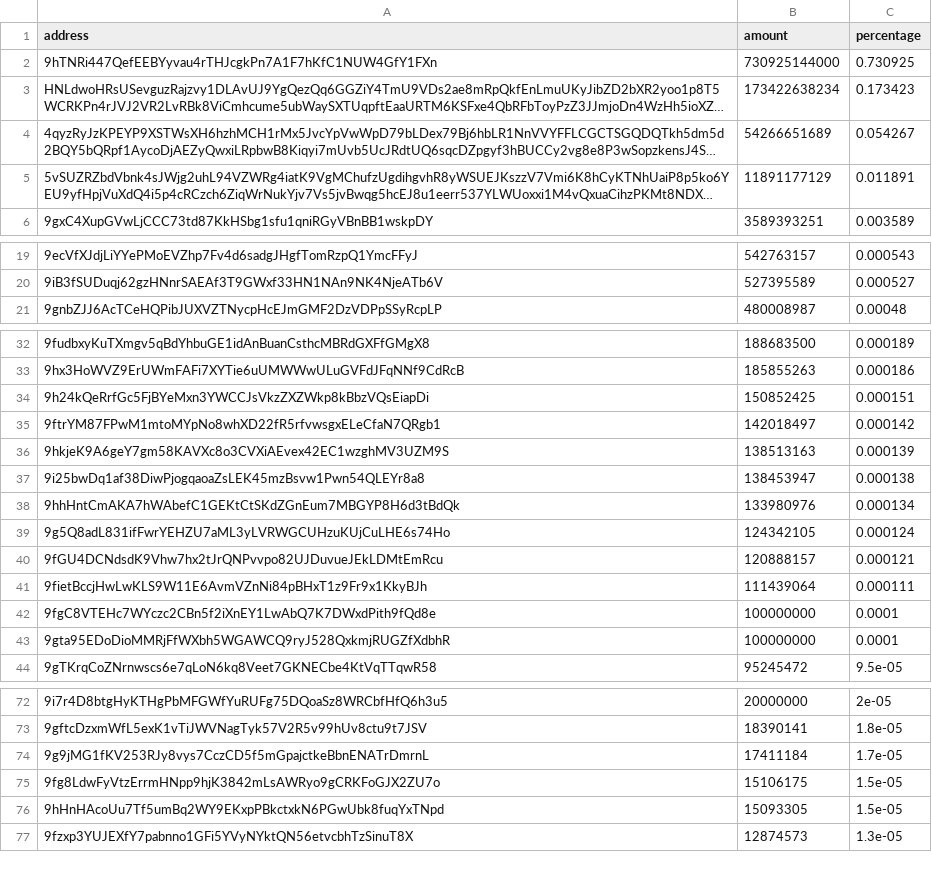
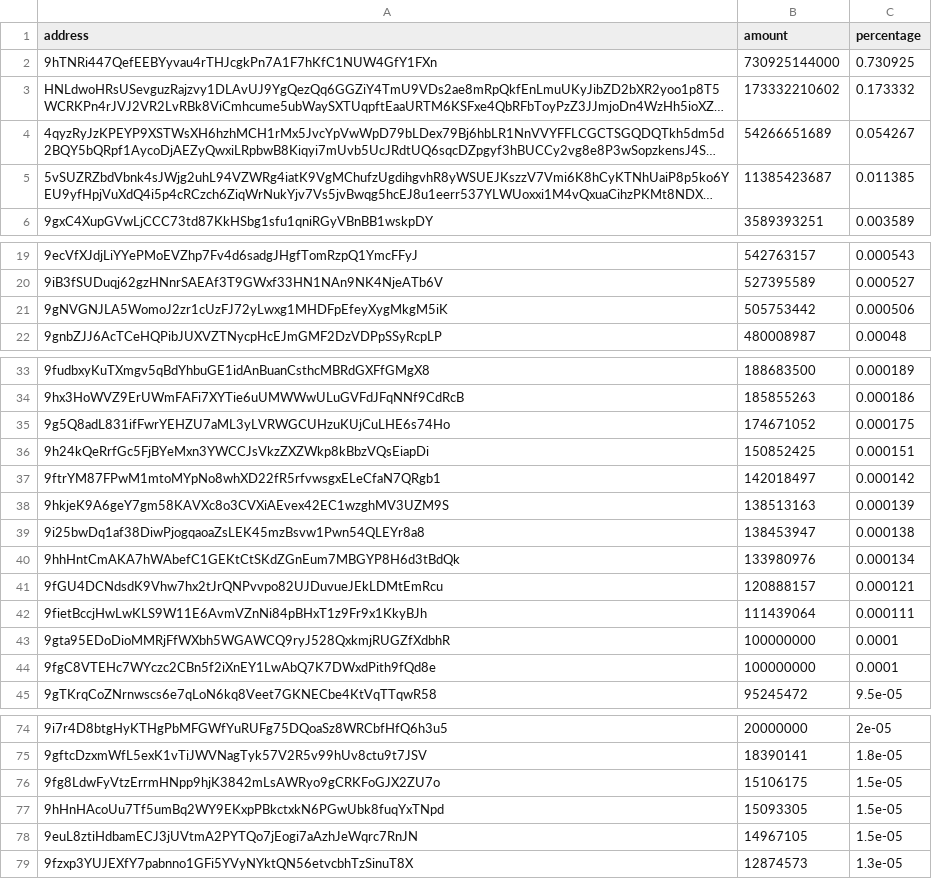
Before and after one commit to babygrenade/ergo-tokenautics, a CSV file: data/CRUX.csv, drawn as a sheet; only a part is shown, gaps mark what is left out; long unchanged cells end in …; removed rows and columns are numbered as before the commit, all else as after; the diff covers the shown part only; the diff names each change by its address in the sheet, - before the commit and + after, or states it on an @@ line.

```diff
--- a/data/CRUX.csv
+++ b/data/CRUX.csv
-B3 (amount): 173422638234
+B3 (amount): 173332210602
-C3 (percentage): 0.173423
+C3 (percentage): 0.173332
-B5 (amount): 11891177129
+B5 (amount): 11385423687
-C5 (percentage): 0.011891
+C5 (percentage): 0.011385
+row 21: 9gNVGNJLA5WomoJ2zr1cUzFJ72yLwxg1MHDFpEfeyXygMkgM5iK | 505753442 | 0.000506
+row 35: 9g5Q8adL831ifFwrYEHZU7aML3yLVRWGCUHzuKUjCuLHE6s74Ho | 174671052 | 0.000175
-row 39: 9g5Q8adL831ifFwrYEHZU7aML3yLVRWGCUHzuKUjCuLHE6s74Ho | 124342105 | 0.000124
-row 74: 9g9jMG1fKV253RJy8vys7CczCD5f5mGpajctkeBbnENATrDmrnL | 17411184 | 1.7e-05
+row 78: 9euL8ztiHdbamECJ3jUVtmA2PYTQo7jEogi7aAzhJeWqrc7RnJN | 14967105 | 1.5e-05
```
Also changed, not shown: 1 added row and 2 edited cells elsewhere in this file, data/EPOS.csv, data/ErgOne.csv, 20 other files.
